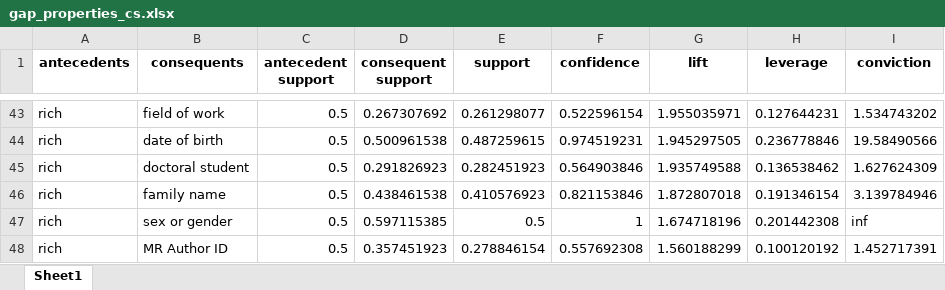
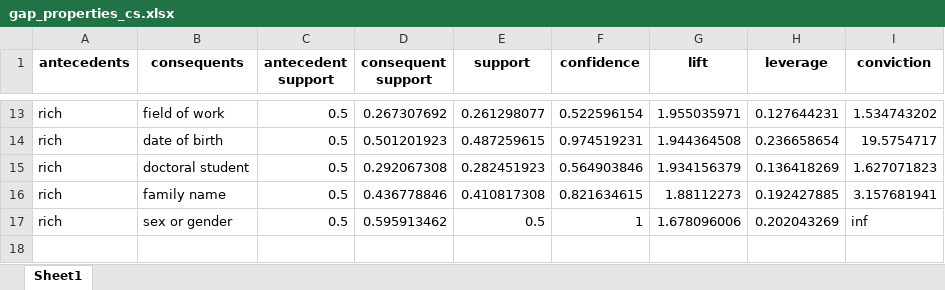
Before and after one commit to millerama17/association-analysis, an Excel workbook: gap_properties_cs.xlsx, sheet Sheet1, drawn as a sheet; only a part is shown, gaps mark what is left out; values as stored, in another font and other column widths than the file's, no borders; removed rows and columns are numbered as before the commit, all else as after; the diff covers the shown part only; the diff names each change by its address in the sheet, - before the commit and + after, or states it on an @@ line.

```diff
--- a/gap_properties_cs.xlsx (sheet Sheet1)
+++ b/gap_properties_cs.xlsx (sheet Sheet1)
-D14 (consequent support): 0.500961538
+D14 (consequent support): 0.501201923
-G14 (lift): 1.945297505
+G14 (lift): 1.944364508
-H14 (leverage): 0.236778846
+H14 (leverage): 0.236658654
-I14 (conviction): 19.58490566
+I14 (conviction): 19.5754717
-D15 (consequent support): 0.291826923
+D15 (consequent support): 0.292067308
-G15 (lift): 1.935749588
+G15 (lift): 1.934156379
-H15 (leverage): 0.136538462
+H15 (leverage): 0.136418269
-I15 (conviction): 1.627624309
+I15 (conviction): 1.627071823
-D16 (consequent support): 0.438461538
+D16 (consequent support): 0.436778846
-E16 (support): 0.410576923
+E16 (support): 0.410817308
-F16 (confidence): 0.821153846
+F16 (confidence): 0.821634615
-G16 (lift): 1.872807018
+G16 (lift): 1.88112273
-H16 (leverage): 0.191346154
+H16 (leverage): 0.192427885
-I16 (conviction): 3.139784946
+I16 (conviction): 3.157681941
-D17 (consequent support): 0.597115385
+D17 (consequent support): 0.595913462
-G17 (lift): 1.674718196
+G17 (lift): 1.678096006
-H17 (leverage): 0.201442308
+H17 (leverage): 0.202043269
-row 48: rich | MR Author ID | 0.5 | 0.357451923 | 0.278846154 | 0.557692308 | 1.560188299 | 0.100120192 | 1.452717391
```
Also changed, not shown: 30 removed rows and 52 edited cells elsewhere in this sheet, 2 other files.
